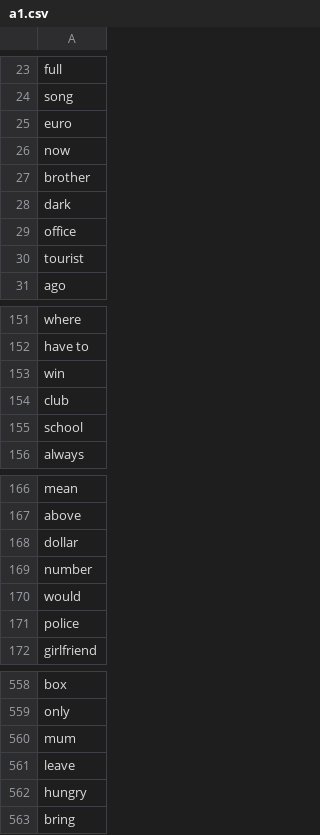
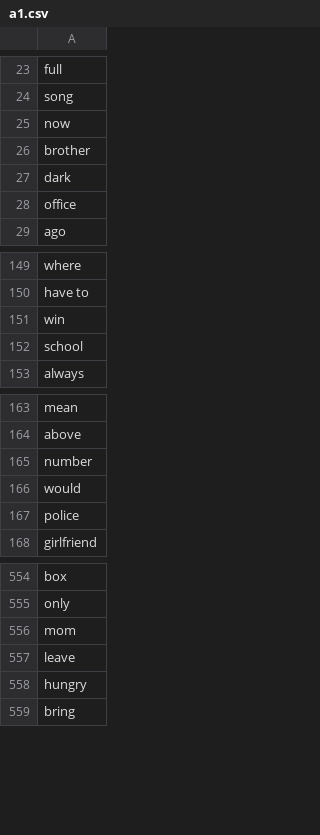
Before and after one commit to mohsenShakiba/Learnup-Data, a CSV file: vocabs/a1.csv, drawn as a sheet; only a part is shown, gaps mark what is left out.

```diff
--- a/vocabs/a1.csv
+++ b/vocabs/a1.csv
@@ -24,3 +24,2 @@ full
 song
-euro
 now
@@ -29,3 +28,2 @@ dark
 office
-tourist
 ago
@@ -153,3 +151,2 @@ have to
 win
-club
 school
@@ -167,3 +164,2 @@ mean
 above
-dollar
 number
@@ -559,3 +555,3 @@ box
 only
-mum
+mom
 leave
```
Also changed, not shown: lessons/a1_missing_vocabs.csv, lessons/a1_used_vocabs.csv, 2 other files.
